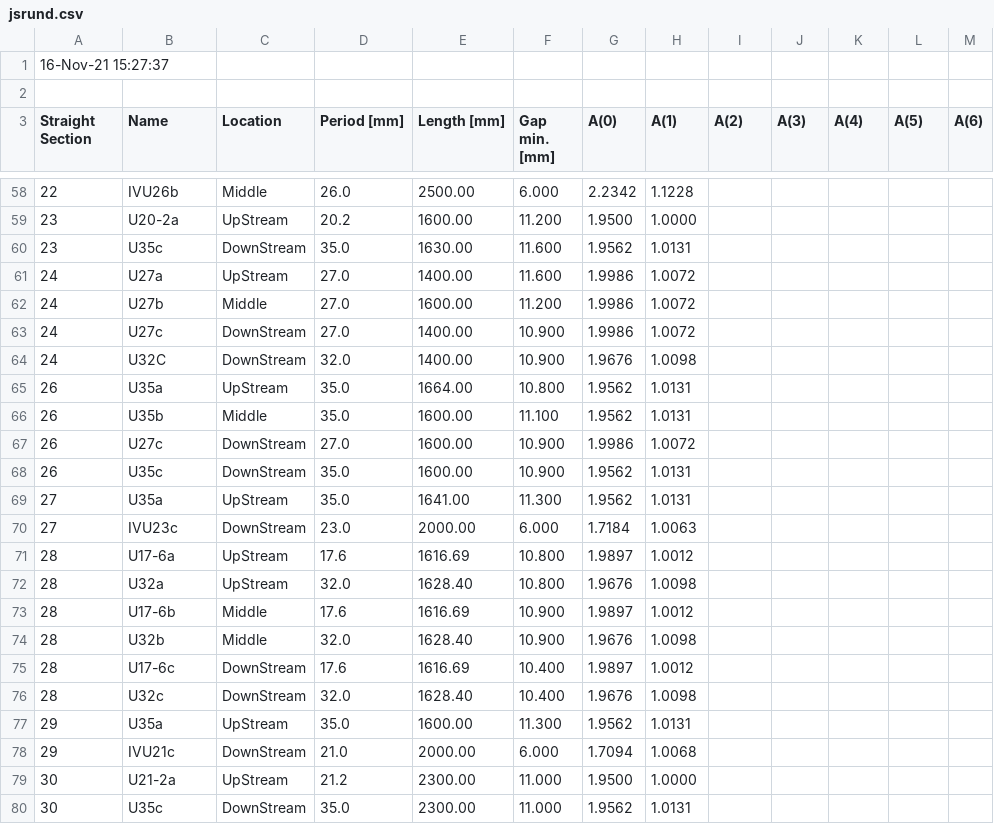
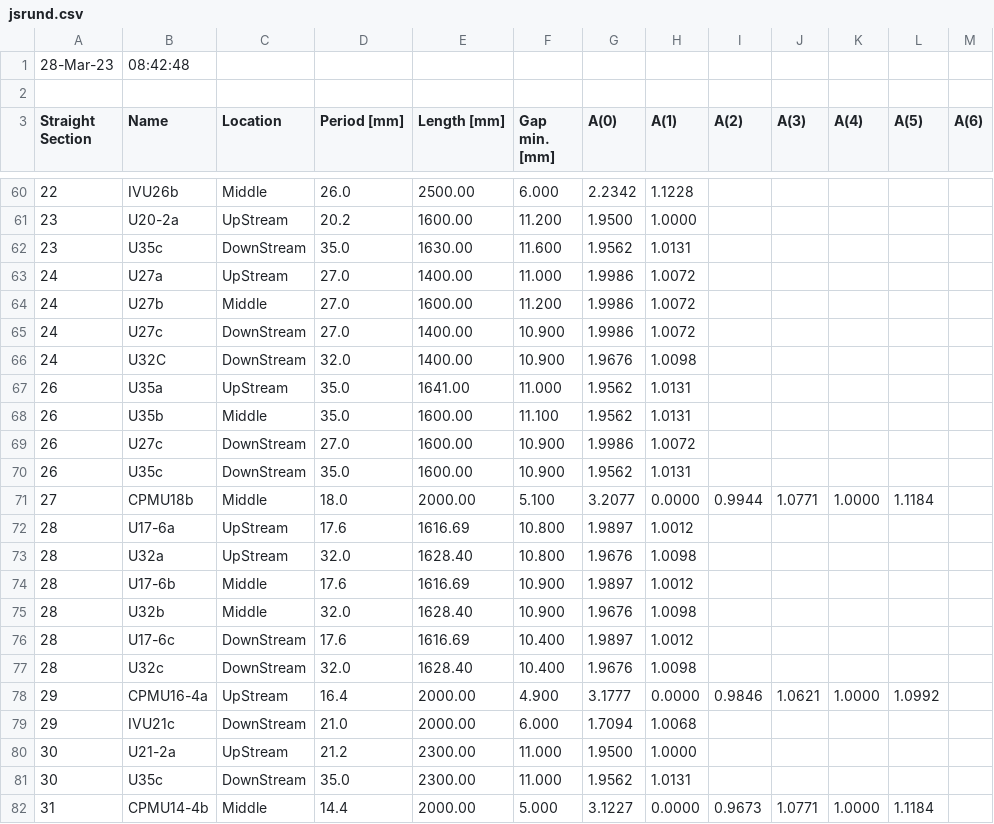
Before and after one commit to oasys-esrf-kit/OASYS1-ESRF-Extensions, a CSV file: orangecontrib/esrf/syned/data/jsrund.csv, drawn as a sheet; only a part is shown, gaps mark what is left out; the shorter side is filled out with more unchanged rows; the diff covers the shown part only.

Commit message:
update on ESRF-IDs

```diff
--- a/orangecontrib/esrf/syned/data/jsrund.csv
+++ b/orangecontrib/esrf/syned/data/jsrund.csv
@@ -1,2 +1,2 @@
-16-Nov-21  15:27:37
+28-Mar-23 , 08:42:48
 ,,,,,,,,,,,,,
@@ -60,3 +62,3 @@ Straight Section,Name,Location,Period [mm],Length [mm],Gap min. [mm],A(0),A(1),A
 23,U35c,DownStream,35.0,1630.00, 11.600, 1.9562, 1.0131, , , , , ,
-24,U27a,UpStream,27.0,1400.00, 11.600, 1.9986, 1.0072, , , , , ,
+24,U27a,UpStream,27.0,1400.00, 11.000, 1.9986, 1.0072, , , , , ,
 24,U27b,Middle,27.0,1600.00, 11.200, 1.9986, 1.0072, , , , , ,
@@ -64,3 +66,3 @@ Straight Section,Name,Location,Period [mm],Length [mm],Gap min. [mm],A(0),A(1),A
 24,U32C,DownStream,32.0,1400.00, 10.900, 1.9676, 1.0098, , , , , ,
-26,U35a,UpStream,35.0,1664.00, 10.800, 1.9562, 1.0131, , , , , ,
+26,U35a,UpStream,35.0,1641.00, 11.000, 1.9562, 1.0131, , , , , ,
 26,U35b,Middle,35.0,1600.00, 11.100, 1.9562, 1.0131, , , , , ,
@@ -68,4 +70,3 @@ Straight Section,Name,Location,Period [mm],Length [mm],Gap min. [mm],A(0),A(1),A
 26,U35c,DownStream,35.0,1600.00, 10.900, 1.9562, 1.0131, , , , , ,
-27,U35a,UpStream,35.0,1641.00, 11.300, 1.9562, 1.0131, , , , , ,
-27,IVU23c,DownStream,23.0,2000.00,  6.000, 1.7184, 1.0063, , , , , ,
+27,CPMU18b,Middle,18.0,2000.00,  5.100, 3.2077, 0.0000, 0.9944, 1.0771, 1.0000, 1.1184, ,
 28,U17-6a,UpStream,17.6,1616.69, 10.800, 1.9897, 1.0012, , , , , ,
@@ -76,3 +77,3 @@ Straight Section,Name,Location,Period [mm],Length [mm],Gap min. [mm],A(0),A(1),A
 28,U32c,DownStream,32.0,1628.40, 10.400, 1.9676, 1.0098, , , , , ,
-29,U35a,UpStream,35.0,1600.00, 11.300, 1.9562, 1.0131, , , , , ,
+29,CPMU16-4a,UpStream,16.4,2000.00,  4.900, 3.1777, 0.0000, 0.9846, 1.0621, 1.0000, 1.0992, ,
 29,IVU21c,DownStream,21.0,2000.00,  6.000, 1.7094, 1.0068, , , , , ,
```
Also changed, not shown: 2 added rows and 6 edited cells elsewhere in this file, 1 other file.
